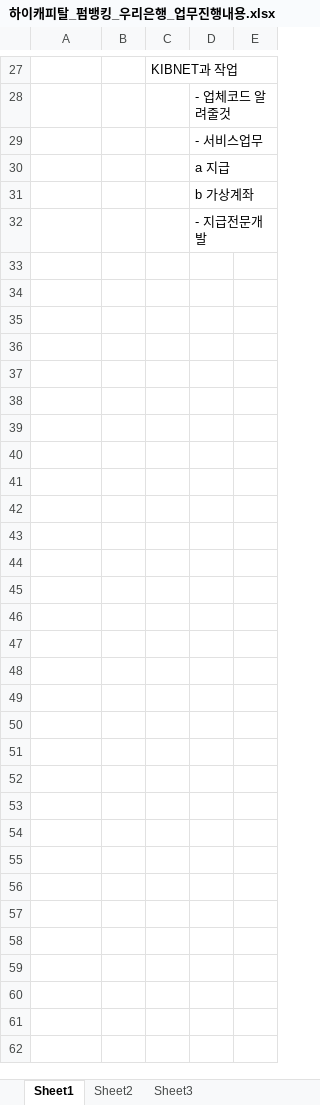
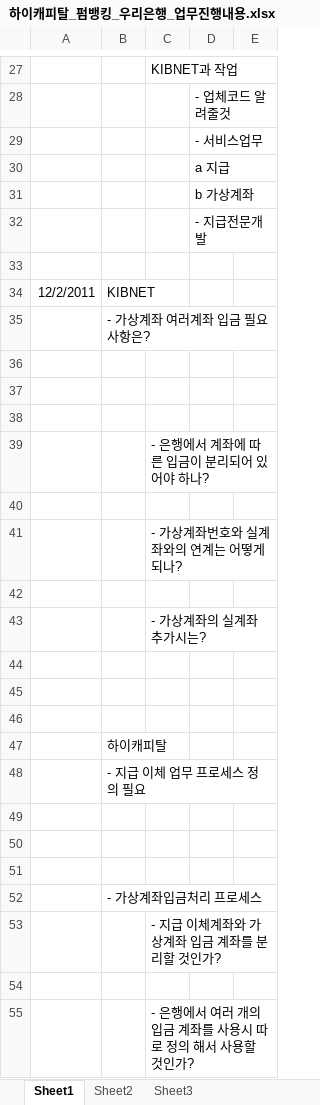
Before and after one commit to cherryjuni/hic, an Excel workbook: doc/하이캐피탈_펌뱅킹_우리은행_업무진행내용.xlsx, sheet Sheet1, drawn as a sheet; only a part is shown, gaps mark what is left out; values as stored, in another font and other column widths than the file's, no borders; the diff names each change by its address in the sheet, - before the commit and + after, or states it on an @@ line.

```diff
--- a/doc/하이캐피탈_펌뱅킹_우리은행_업무진행내용.xlsx (sheet Sheet1)
+++ b/doc/하이캐피탈_펌뱅킹_우리은행_업무진행내용.xlsx (sheet Sheet1)
+row 33: (empty)
+row 34: 12/2/2011 | KIBNET
+row 35:  | - 가상계좌 여러계좌 입금 필요 사항은?
+row 36: (empty)
+row 37: (empty)
+row 38: (empty)
+row 39:  |  | - 은행에서 계좌에 따른 입금이 분리되어 있어야 하나?
+row 40: (empty)
+row 41:  |  | - 가상계좌번호와 실계좌와의 연계는 어떻게 되나?
+row 42: (empty)
+row 43:  |  | - 가상계좌의 실계좌 추가시는?
+row 44: (empty)
+row 45: (empty)
+row 46: (empty)
+row 47:  | 하이캐피탈
+row 48:  | - 지급 이체 업무 프로세스 정의 필요
+row 49: (empty)
+row 50: (empty)
+row 51: (empty)
+row 52:  | - 가상계좌입금처리 프로세스
+row 53:  |  | - 지급 이체계좌와 가상계좌 입금 계좌를 분리할 것인가?
+row 54: (empty)
+row 55:  |  | - 은행에서 여러 개의 입금 계좌를 사용시 따로 정의 해서 사용할 것인가?
```
Also changed, not shown: doc/KIBNET_전문.xlsx, doc/하이캐피탈_펌뱅킹_우리은행_연락처.xlsx, 1 other file.
